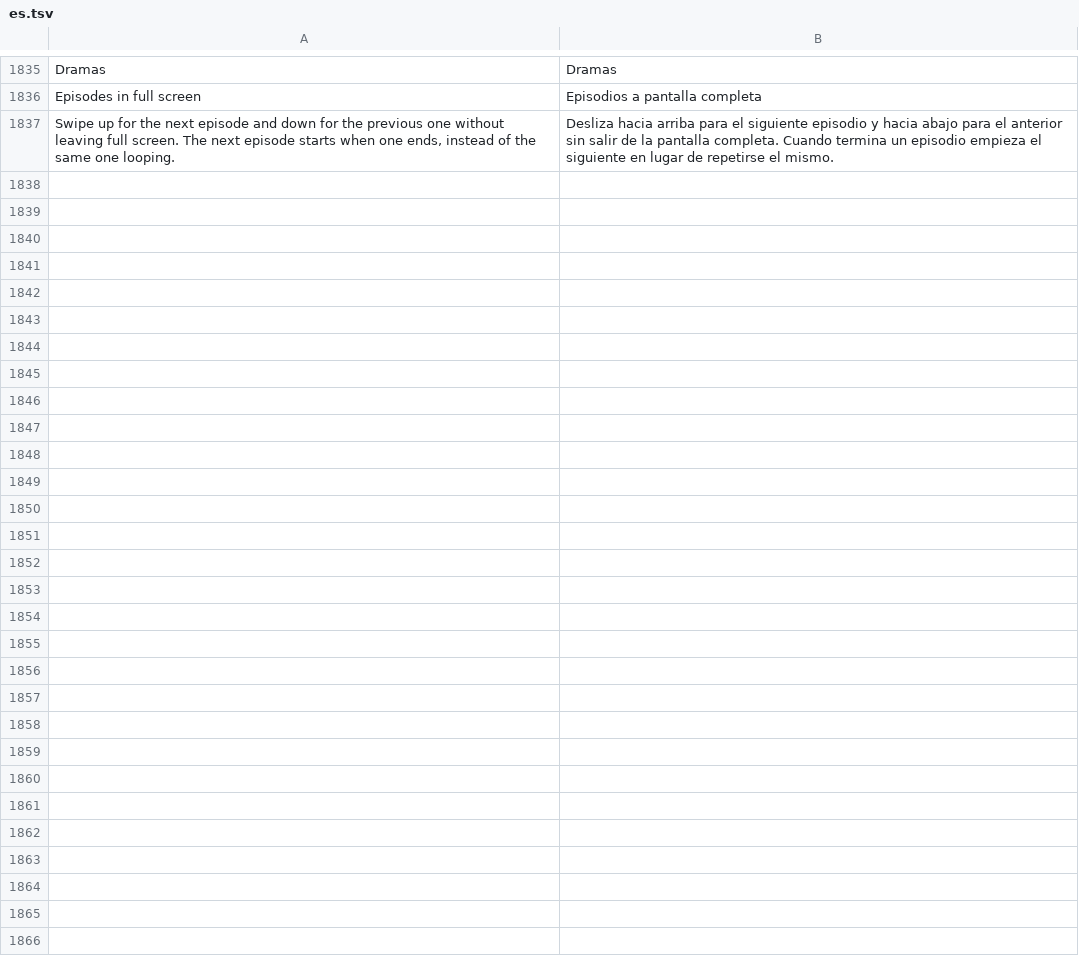
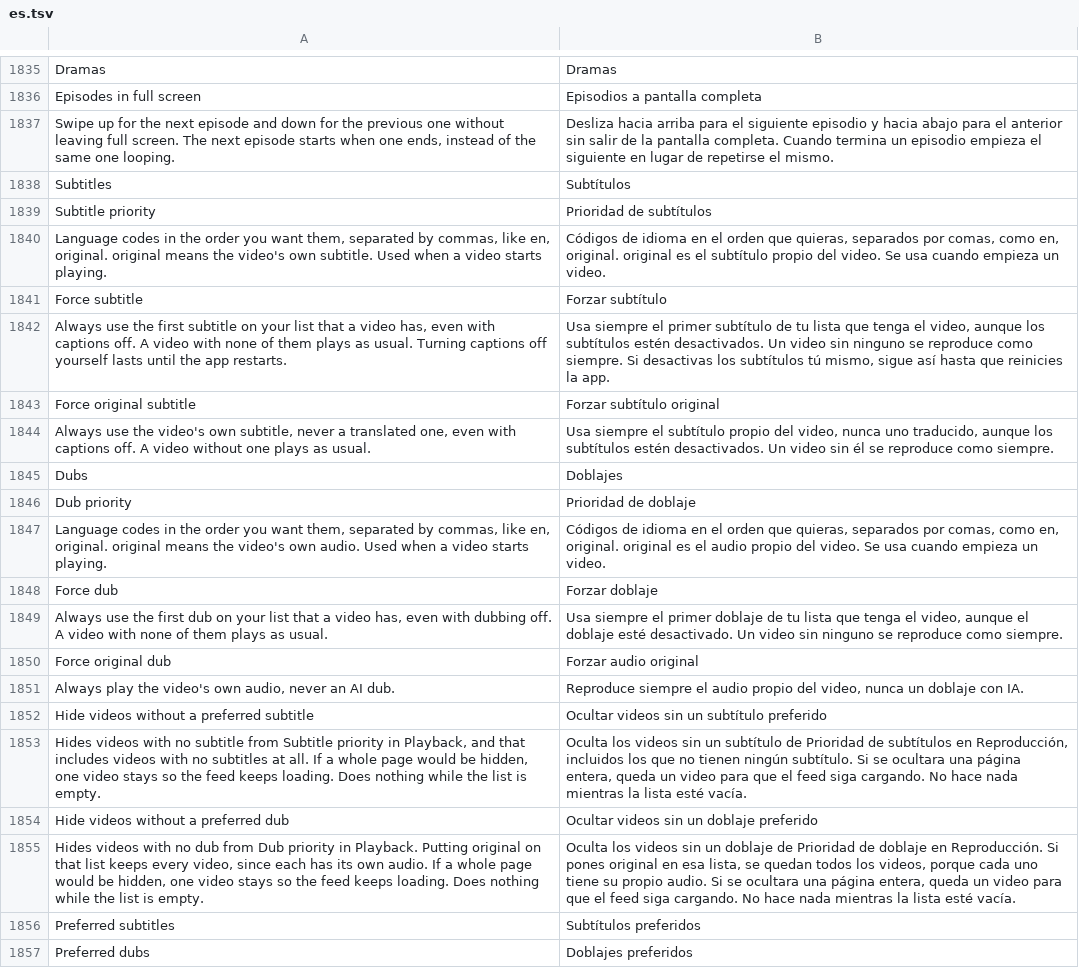
Before and after one commit to SysAdminDoc/HushPine, a TSV file: extensions/pinedrama/src/main/l10n/es.tsv, drawn as a sheet; only a part is shown, gaps mark what is left out.

```diff
--- a/extensions/pinedrama/src/main/l10n/es.tsv
+++ b/extensions/pinedrama/src/main/l10n/es.tsv
@@ -1837 +1837,21 @@ Episodes in full screen	Episodios a pantalla completa
 Swipe up for the next episode and down for the previous one without leaving full screen. The next episode starts when one ends, instead of the same one looping.	Desliza hacia arriba para el siguiente episodio y hacia abajo para el anterior sin salir de la pantalla completa. Cuando termina un episodio empieza el siguiente en lugar de repetirse el mismo.
+Subtitles	Subtítulos
+Subtitle priority	Prioridad de subtítulos
+Language codes in the order you want them, separated by commas, like en, original. original means the video's own subtitle. Used when a video starts playing.	Códigos de idioma en el orden que quieras, separados por comas, como en, original. original es el subtítulo propio del video. Se usa cuando empieza un video.
+Force subtitle	Forzar subtítulo
+Always use the first subtitle on your list that a video has, even with captions off. A video with none of them plays as usual. Turning captions off yourself lasts until the app restarts.	Usa siempre el primer subtítulo de tu lista que tenga el video, aunque los subtítulos estén desactivados. Un video sin ninguno se reproduce como siempre. Si desactivas los subtítulos tú mismo, sigue así hasta que reinicies la app.
+Force original subtitle	Forzar subtítulo original
+Always use the video's own subtitle, never a translated one, even with captions off. A video without one plays as usual.	Usa siempre el subtítulo propio del video, nunca uno traducido, aunque los subtítulos estén desactivados. Un video sin él se reproduce como siempre.
+Dubs	Doblajes
+Dub priority	Prioridad de doblaje
+Language codes in the order you want them, separated by commas, like en, original. original means the video's own audio. Used when a video starts playing.	Códigos de idioma en el orden que quieras, separados por comas, como en, original. original es el audio propio del video. Se usa cuando empieza un video.
+Force dub	Forzar doblaje
+Always use the first dub on your list that a video has, even with dubbing off. A video with none of them plays as usual.	Usa siempre el primer doblaje de tu lista que tenga el video, aunque el doblaje esté desactivado. Un video sin ninguno se reproduce como siempre.
+Force original dub	Forzar audio original
+Always play the video's own audio, never an AI dub.	Reproduce siempre el audio propio del video, nunca un doblaje con IA.
+Hide videos without a preferred subtitle	Ocultar videos sin un subtítulo preferido
+Hides videos with no subtitle from Subtitle priority in Playback, and that includes videos with no subtitles at all. If a whole page would be hidden, one video stays so the feed keeps loading. Does nothing while the list is empty.	Oculta los videos sin un subtítulo de Prioridad de subtítulos en Reproducción, incluidos los que no tienen ningún subtítulo. Si se ocultara una página entera, queda un video para que el feed siga cargando. No hace nada mientras la lista esté vacía.
+Hide videos without a preferred dub	Ocultar videos sin un doblaje preferido
+Hides videos with no dub from Dub priority in Playback. Putting original on that list keeps every video, since each has its own audio. If a whole page would be hidden, one video stays so the feed keeps loading. Does nothing while the list is empty.	Oculta los videos sin un doblaje de Prioridad de doblaje en Reproducción. Si pones original en esa lista, se quedan todos los videos, porque cada uno tiene su propio audio. Si se ocultara una página entera, queda un video para que el feed siga cargando. No hace nada mientras la lista esté vacía.
+Preferred subtitles	Subtítulos preferidos
+Preferred dubs	Doblajes preferidos
```
Also changed, not shown: extensions/pinedrama/src/main/l10n/az.tsv, extensions/pinedrama/src/main/l10n/de.tsv, 37 other files.
